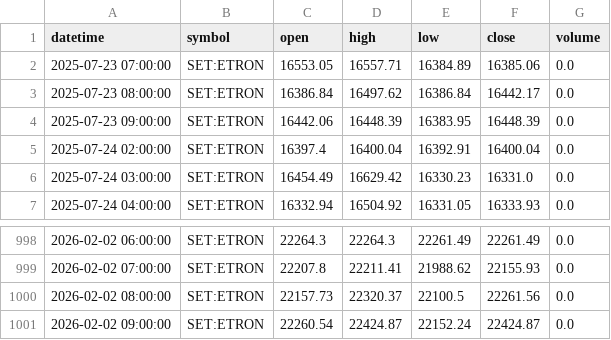
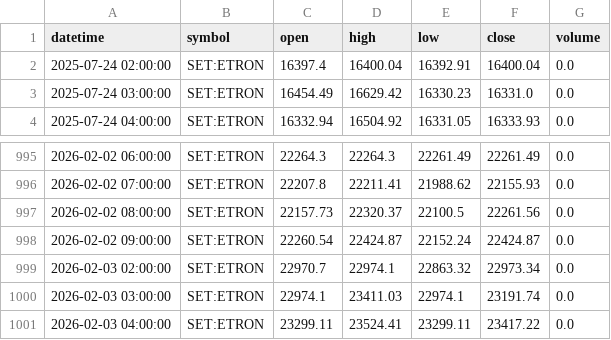
Before and after one commit to FameIllusionMaya/Relative_Rotation_Graph, a CSV file: data/1h/ETRON.csv, drawn as a sheet; only a part is shown, gaps mark what is left out; removed rows and columns are numbered as before the commit, all else as after; the diff names each change by its address in the sheet, - before the commit and + after, or states it on an @@ line.

```diff
--- a/data/1h/ETRON.csv
+++ b/data/1h/ETRON.csv
-row 2: 2025-07-23 07:00:00 | SET:ETRON | 16553.05 | 16557.71 | 16384.89 | 16385.06 | 0.0
-row 3: 2025-07-23 08:00:00 | SET:ETRON | 16386.84 | 16497.62 | 16386.84 | 16442.17 | 0.0
-row 4: 2025-07-23 09:00:00 | SET:ETRON | 16442.06 | 16448.39 | 16383.95 | 16448.39 | 0.0
+row 999: 2026-02-03 02:00:00 | SET:ETRON | 22970.7 | 22974.1 | 22863.32 | 22973.34 | 0.0
+row 1000: 2026-02-03 03:00:00 | SET:ETRON | 22974.1 | 23411.03 | 22974.1 | 23191.74 | 0.0
+row 1001: 2026-02-03 04:00:00 | SET:ETRON | 23299.11 | 23524.41 | 23299.11 | 23417.22 | 0.0
```
Also changed, not shown: data/1h/CONMAT.csv, data/1h/FOOD.csv, 25 other files.
